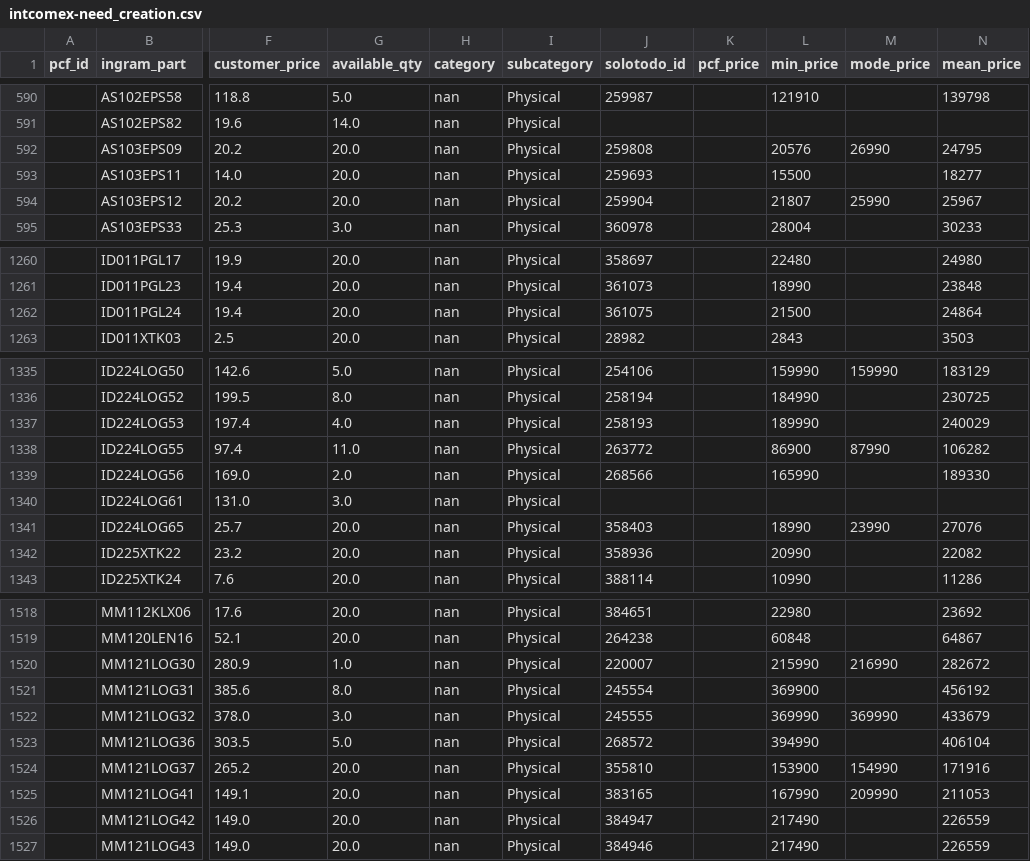
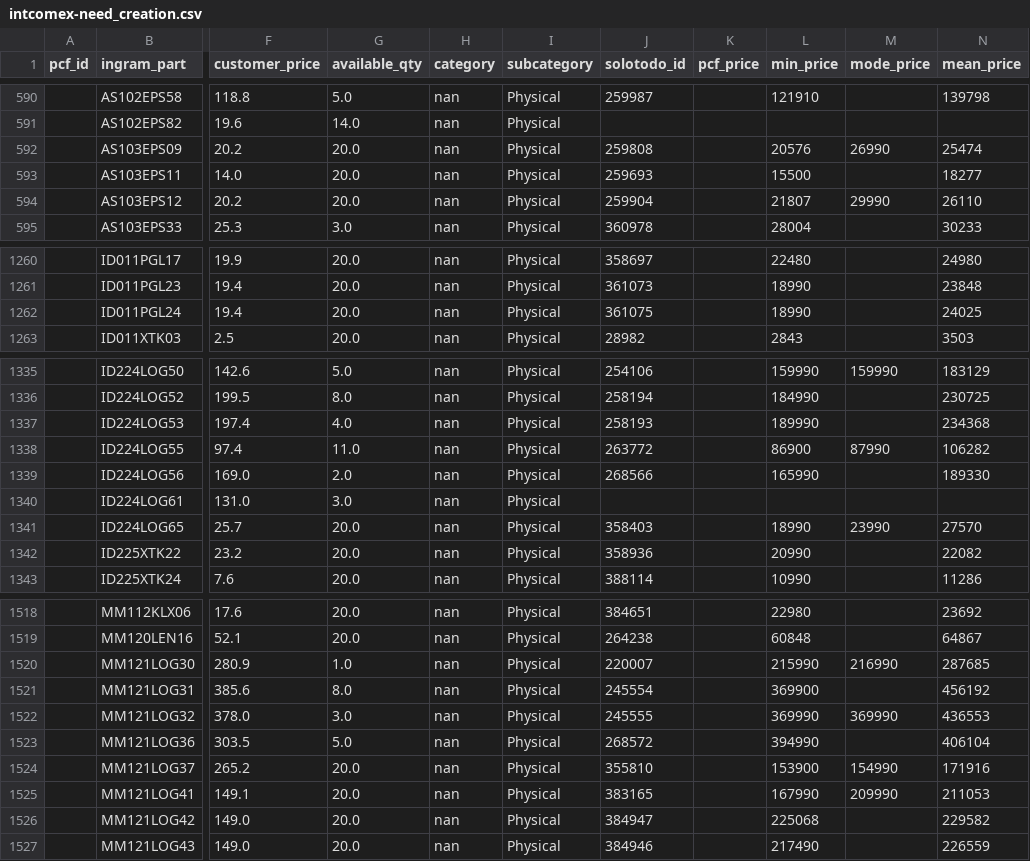
Before and after one commit to aincatoni/pcfactory-monitor-mayoristas, a CSV file: intcomex-need_creation.csv, drawn as a sheet; only a part is shown, gaps mark what is left out; the diff covers the shown part only; the diff names each change by its address in the sheet, - before the commit and + after, or states it on an @@ line.

```diff
--- a/intcomex-need_creation.csv
+++ b/intcomex-need_creation.csv
-N592 (mean_price): 24795
+N592 (mean_price): 25474
-M594 (mode_price): 25990
+M594 (mode_price): 29990
-N594 (mean_price): 25967
+N594 (mean_price): 26110
-L1262 (min_price): 21500
+L1262 (min_price): 18990
-N1262 (mean_price): 24864
+N1262 (mean_price): 24025
-N1337 (mean_price): 240029
+N1337 (mean_price): 234368
-N1341 (mean_price): 27076
+N1341 (mean_price): 27570
-N1520 (mean_price): 282672
+N1520 (mean_price): 287685
-N1522 (mean_price): 433679
+N1522 (mean_price): 436553
-L1526 (min_price): 217490
+L1526 (min_price): 225068
-N1526 (mean_price): 226559
+N1526 (mean_price): 229582
```
Also changed, not shown: 23 edited cells elsewhere in this file, intcomex-has_pcf_stock.csv, intcomex-publish_ready.csv, 11 other files.
